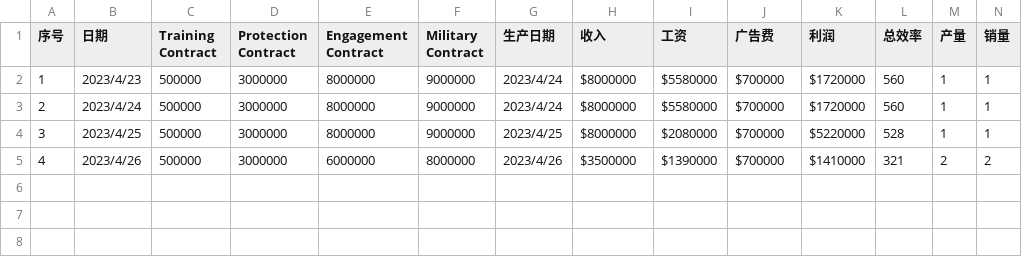
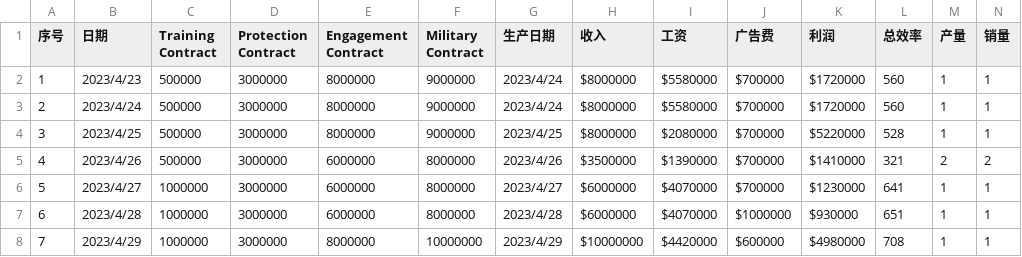
Before and after one commit to contr4l/TornCity-CnWiki, a CSV file: script/company/income_table.csv, drawn as a sheet; only a part is shown; rows hold the shown columns only; the diff names each change by its address in the sheet, - before the commit and + after, or states it on an @@ line.

```diff
--- a/script/company/income_table.csv
+++ b/script/company/income_table.csv
+row 6: 5 | 2023/4/27 | 1000000 | 3000000 | 6000000 | 8000000 | 2023/4/27 | $6000000 | $4070000 | $700000 | $1230000 | 641 | 1 | 1
+row 7: 6 | 2023/4/28 | 1000000 | 3000000 | 6000000 | 8000000 | 2023/4/28 | $6000000 | $4070000 | $1000000 | $930000 | 651 | 1 | 1
+row 8: 7 | 2023/4/29 | 1000000 | 3000000 | 8000000 | 10000000 | 2023/4/29 | $10000000 | $4420000 | $600000 | $4980000 | 708 | 1 | 1
```
Also changed, not shown: script/company/employee_table.csv, 10 other files.
